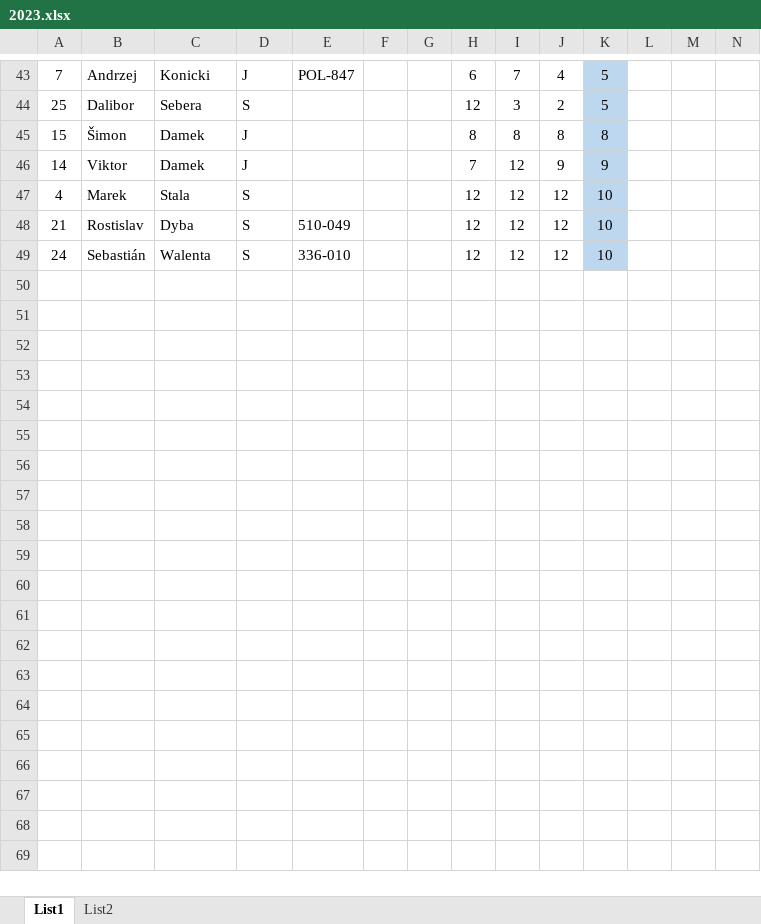
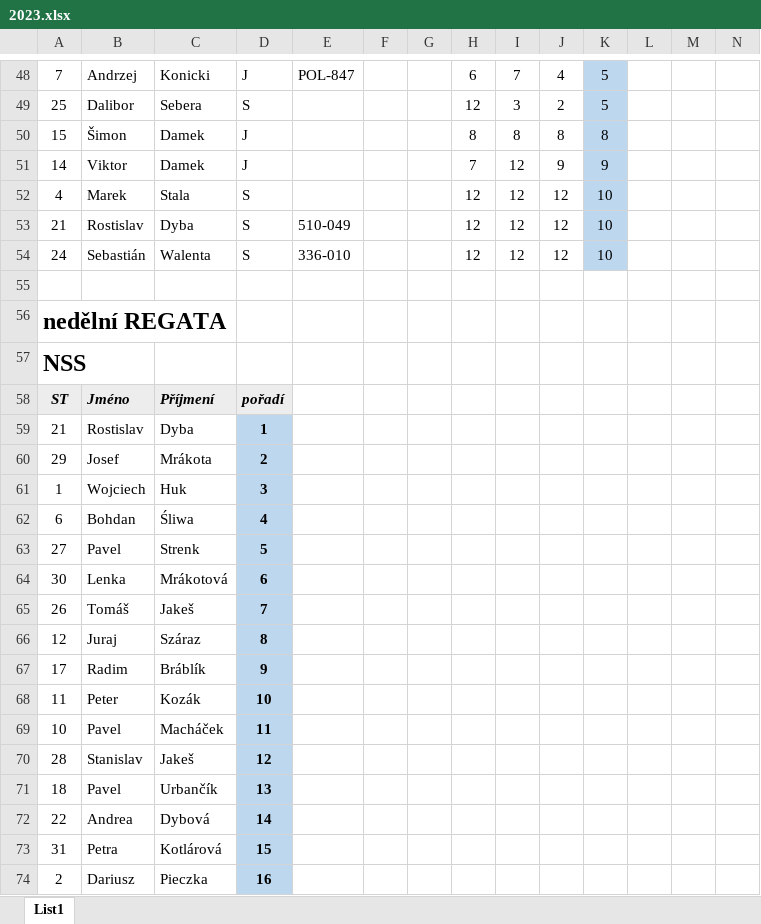
Before and after one commit to Thechopsee/Thechopsee.github.io, an Excel workbook: vysledky/2023/2023.xlsx, sheet List1, drawn as a sheet; only a part is shown, gaps mark what is left out; values as stored, in another font and other column widths than the file's, no borders; rows hold the shown columns only; the diff covers the shown part only; the diff names each change by its address in the sheet, - before the commit and + after, or states it on an @@ line.

Commit message:
vysledky last update

```diff
--- a/vysledky/2023/2023.xlsx (sheet List1)
+++ b/vysledky/2023/2023.xlsx (sheet List1)
-sheet tab: List2
+row 55: (empty)
+row 56: nedělní REGATA
+row 57: NSS
+row 58: ST | Jméno | Příjmení | pořadí
+row 59: 21 | Rostislav | Dyba | 1
+row 60: 29 | Josef | Mrákota | 2
+row 61: 1 | Wojciech | Huk | 3
+row 62: 6 | Bohdan | Śliwa | 4
+row 63: 27 | Pavel | Strenk | 5
+row 64: 30 | Lenka | Mrákotová | 6
+row 65: 26 | Tomáš | Jakeš | 7
+row 66: 12 | Juraj | Száraz | 8
+row 67: 17 | Radim | Bráblík | 9
+row 68: 11 | Peter | Kozák | 10
+row 69: 10 | Pavel | Macháček | 11
+row 70: 28 | Stanislav | Jakeš | 12
+row 71: 18 | Pavel | Urbančík | 13
+row 72: 22 | Andrea | Dybová | 14
+row 73: 31 | Petra | Kotlárová | 15
+row 74: 2 | Dariusz | Pieczka | 16
```
Also changed, not shown: 24 added rows and 2 removed rows elsewhere in this sheet, 4 other files.
